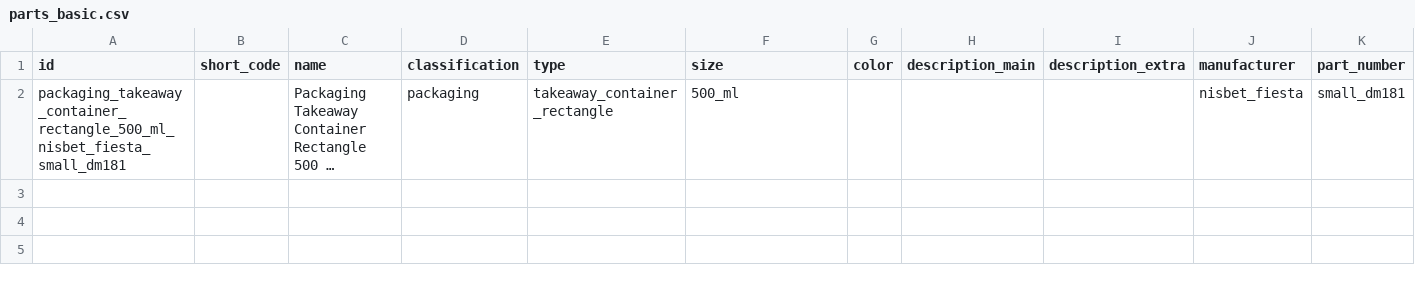
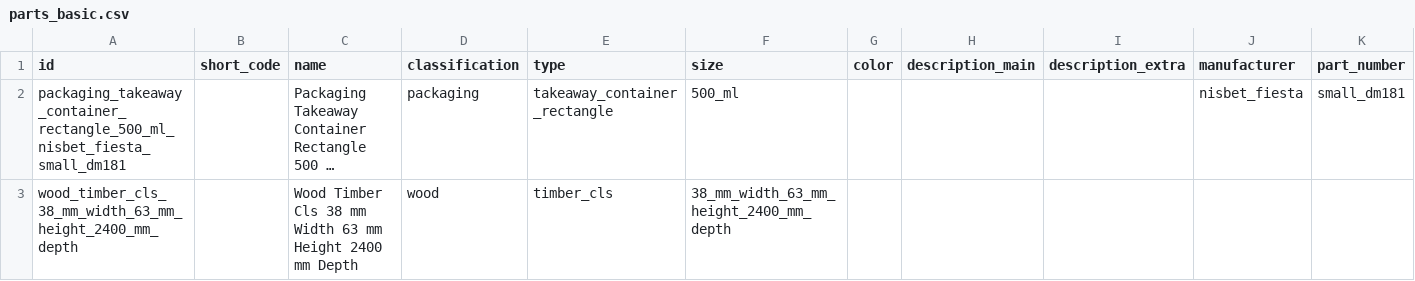
Before and after one commit to oomlout/oomlout_oobb_packaging_takeaway_container_rectangle_500_ml_nisbet_fiesta_small_dm181, a CSV file: report/parts_basic.csv, drawn as a sheet; long unchanged cells end in …; the diff names each change by its address in the sheet, - before the commit and + after, or states it on an @@ line.

```diff
--- a/report/parts_basic.csv
+++ b/report/parts_basic.csv
+row 3: wood_timber_cls_38_mm_width_63_mm_height_2400_mm_depth |  | Wood Timber Cls 38 mm Width 63 mm Height 2400 mm Depth | wood | timber_cls | 38_mm_width_63_mm_height_2400_mm_depth
```
Also changed, not shown: report/bolt_helper.csv, report/parts_all.csv, 27 other files.
